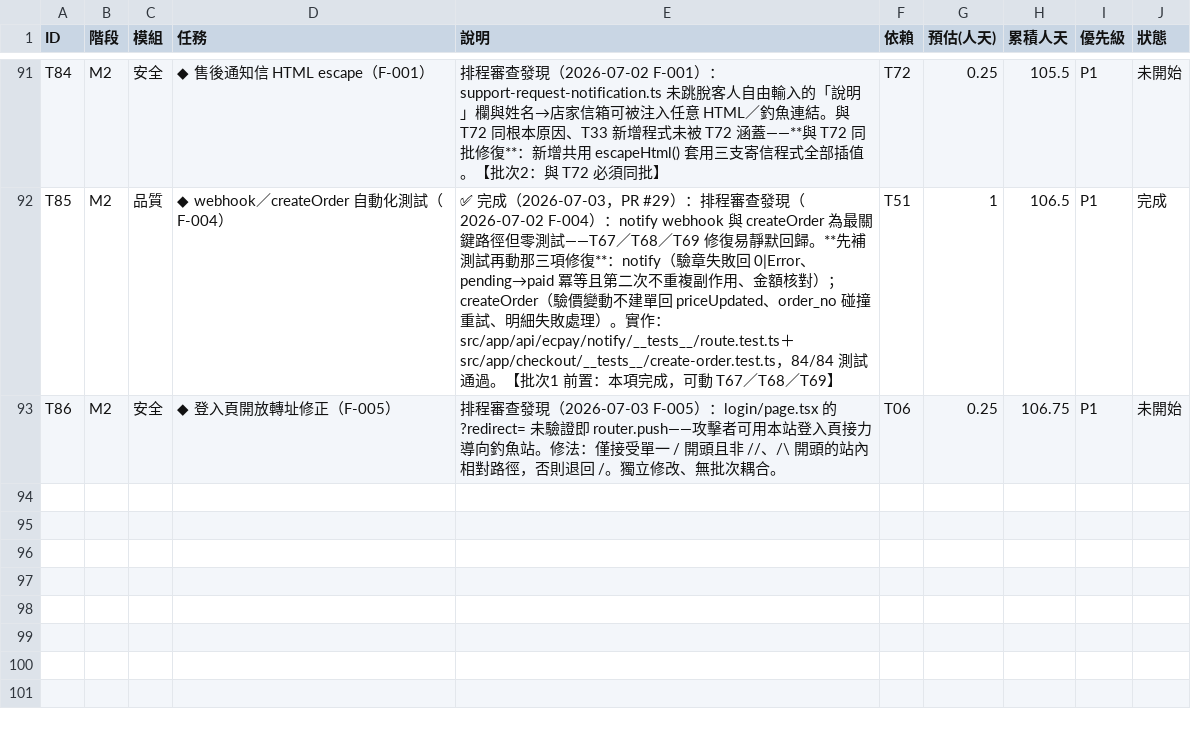
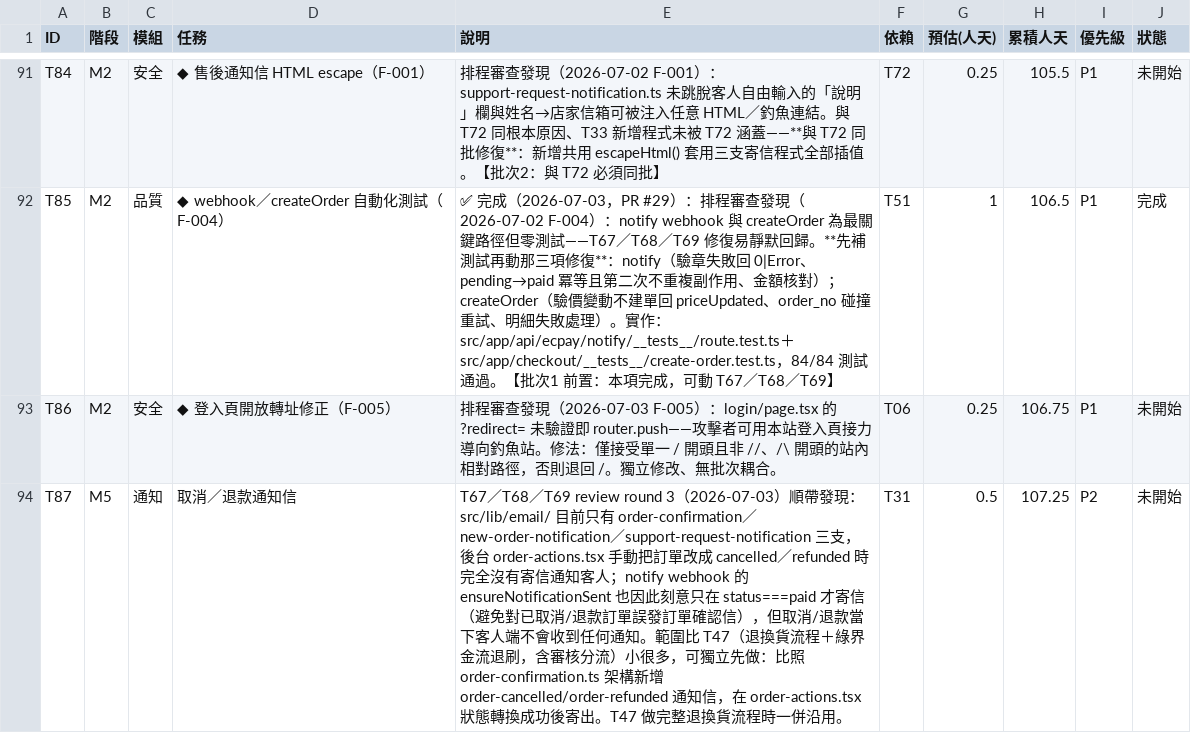
Before and after one commit to incantochen/incantochen, a CSV file: docs/tasks.csv, drawn as a sheet; only a part is shown, gaps mark what is left out; the diff names each change by its address in the sheet, - before the commit and + after, or states it on an @@ line.

```diff
--- a/docs/tasks.csv
+++ b/docs/tasks.csv
+row 94: T87 | M5 | 通知 | 取消／退款通知信 | T67／T68／T69 review round 3（2026-07-03）順帶發現：src/lib/email/ 目前只有 order-confirmation／new-order-notification／support-request-notification 三支，後台 order-actions.tsx 手動把訂單改成 cancelled／refunded 時完全沒有寄信通知客人；notify webhook 的 ensureNotificationSent 也因此刻意只在 status===paid 才寄信（避免對已取消/退款訂單誤發訂單確認信），但取消/退款當下客人端不會收到任何通知。範圍比 T47（退換貨流程＋綠界金流退刷，含審核分流）小很多，可獨立先做：比照 order-confirmation.ts 架構新增 order-cancelled/order-refunded 通知信，在 order-actions.tsx 狀態轉換成功後寄出。T47 做完整退換貨流程時一併沿用。 | T31 | 0.5 | 107.25 | P2 | 未開始
```
Also changed, not shown: 4 other files.
